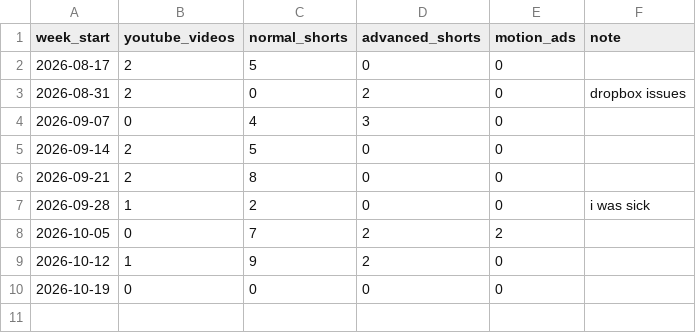
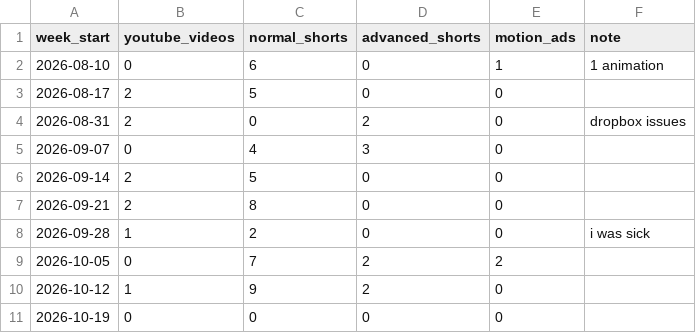
Before and after one commit to sergejdorocki/kpi, a CSV file: kpi_log.csv, drawn as a sheet.

```diff
--- a/kpi_log.csv
+++ b/kpi_log.csv
@@ -1,2 +1,3 @@
 week_start,youtube_videos,normal_shorts,advanced_shorts,motion_ads,note
+2026-08-10,0,6,0,1,1 animation
 2026-08-17,2,5,0,0,
```
